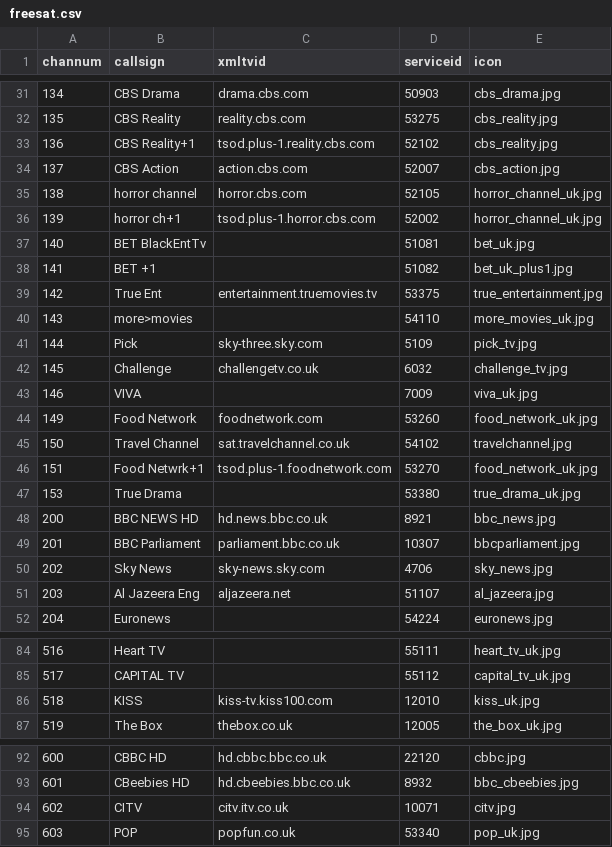
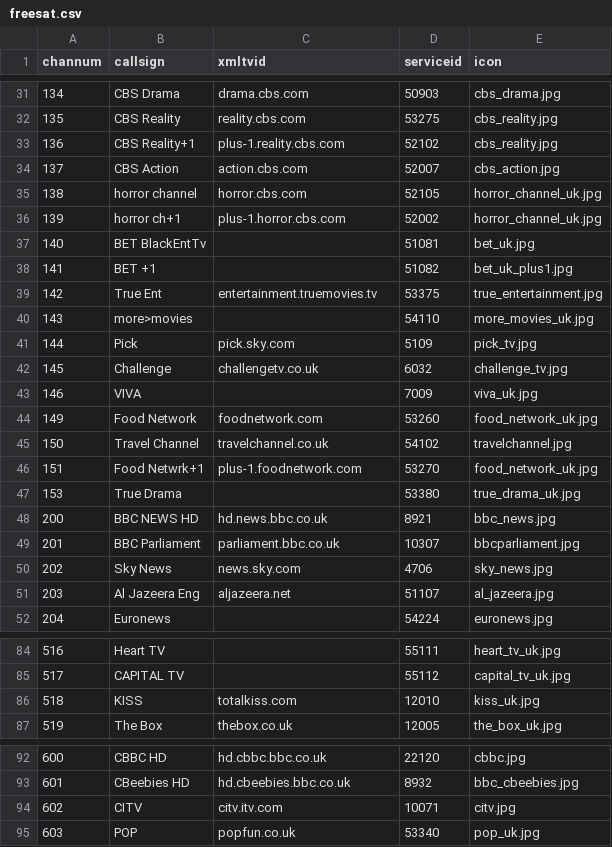
Before and after one commit to ta264/mythtv_channel_manager, a CSV file: contrib/freesat.csv, drawn as a sheet; only a part is shown, gaps mark what is left out; the diff covers the shown part only.

Commit message:
Switch to tv_grab_uk_atlas - alter config output and some xmltvids

```diff
--- a/contrib/freesat.csv
+++ b/contrib/freesat.csv
@@ -32,6 +32,6 @@ channum,callsign,xmltvid,serviceid,icon
 135,CBS Reality,reality.cbs.com,53275,cbs_reality.jpg
-136,CBS Reality+1,tsod.plus-1.reality.cbs.com,52102,cbs_reality.jpg
+136,CBS Reality+1,plus-1.reality.cbs.com,52102,cbs_reality.jpg
 137,CBS Action,action.cbs.com,52007,cbs_action.jpg
 138,horror channel,horror.cbs.com,52105,horror_channel_uk.jpg
-139,horror ch+1,tsod.plus-1.horror.cbs.com,52002,horror_channel_uk.jpg
+139,horror ch+1,plus-1.horror.cbs.com,52002,horror_channel_uk.jpg
 140,BET BlackEntTv,,51081,bet_uk.jpg
@@ -40,3 +40,3 @@ channum,callsign,xmltvid,serviceid,icon
 143,more>movies,,54110,more_movies_uk.jpg
-144,Pick,sky-three.sky.com,5109,pick_tv.jpg
+144,Pick,pick.sky.com,5109,pick_tv.jpg
 145,Challenge,challengetv.co.uk,6032,challenge_tv.jpg
@@ -44,4 +44,4 @@ channum,callsign,xmltvid,serviceid,icon
 149,Food Network,foodnetwork.com,53260,food_network_uk.jpg
-150,Travel Channel,sat.travelchannel.co.uk,54102,travelchannel.jpg
-151,Food Netwrk+1,tsod.plus-1.foodnetwork.com,53270,food_network_uk.jpg
+150,Travel Channel,travelchannel.co.uk,54102,travelchannel.jpg
+151,Food Netwrk+1,plus-1.foodnetwork.com,53270,food_network_uk.jpg
 153,True Drama,,53380,true_drama_uk.jpg
@@ -49,3 +49,3 @@ channum,callsign,xmltvid,serviceid,icon
 201,BBC Parliament,parliament.bbc.co.uk,10307,bbcparliament.jpg
-202,Sky News,sky-news.sky.com,4706,sky_news.jpg
+202,Sky News,news.sky.com,4706,sky_news.jpg
 203,Al Jazeera Eng,aljazeera.net,51107,al_jazeera.jpg
@@ -85,3 +85,3 @@ channum,callsign,xmltvid,serviceid,icon
 517,CAPITAL TV,,55112,capital_tv_uk.jpg
-518,KISS,kiss-tv.kiss100.com,12010,kiss_uk.jpg
+518,KISS,totalkiss.com,12010,kiss_uk.jpg
 519,The Box,thebox.co.uk,12005,the_box_uk.jpg
@@ -93,3 +93,3 @@ channum,callsign,xmltvid,serviceid,icon
 601,CBeebies HD,hd.cbeebies.bbc.co.uk,8932,bbc_cbeebies.jpg
-602,CITV,citv.itv.co.uk,10071,citv.jpg
+602,CITV,citv.itv.com,10071,citv.jpg
 603,POP,popfun.co.uk,53340,pop_uk.jpg
```
Also changed, not shown: 21 edited cells elsewhere in this file, 2 other files.
